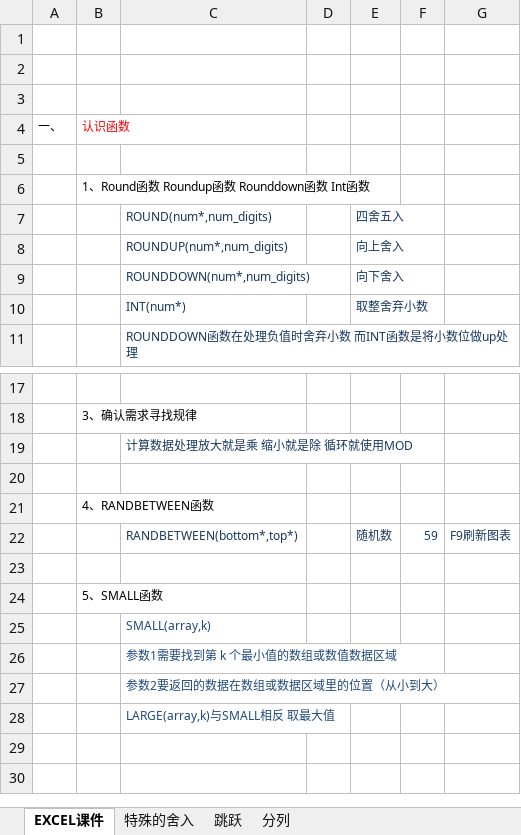
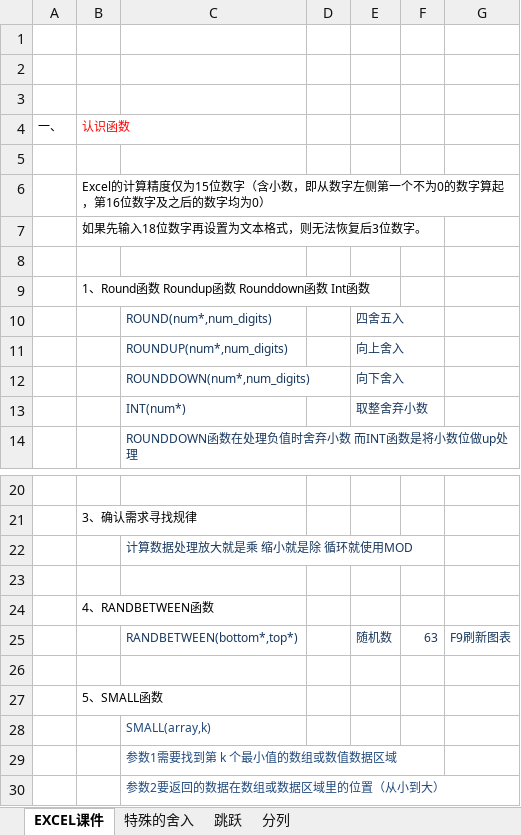
Before and after one commit to zimuyue/data-analytics, an Excel workbook: excel/15数学函数与Row.xlsx, sheet EXCEL课件, drawn as a sheet; only a part is shown, gaps mark what is left out; the shorter side is filled out with more unchanged rows; values as stored, in another font and other column widths than the file's, no borders; addresses are those after the commit; the diff names each change by its address in the sheet, - before the commit and + after, or states it on an @@ line.

```diff
--- a/excel/15数学函数与Row.xlsx (sheet EXCEL课件)
+++ b/excel/15数学函数与Row.xlsx (sheet EXCEL课件)
+row 6:  | Excel的计算精度仅为15位数字（含小数，即从数字左侧第一个不为0的数字算起，第16位数字及之后的数字均为0）
+row 7:  | 如果先输入18位数字再设置为文本格式，则无法恢复后3位数字。
+row 8: (empty)
-F25: 59
+F25: 63
```
Also changed, not shown: formulas that keep their value, excel/07简单函数与公式.xlsx, excel/08逻辑判断IF函数.xlsx, 6 other files.
